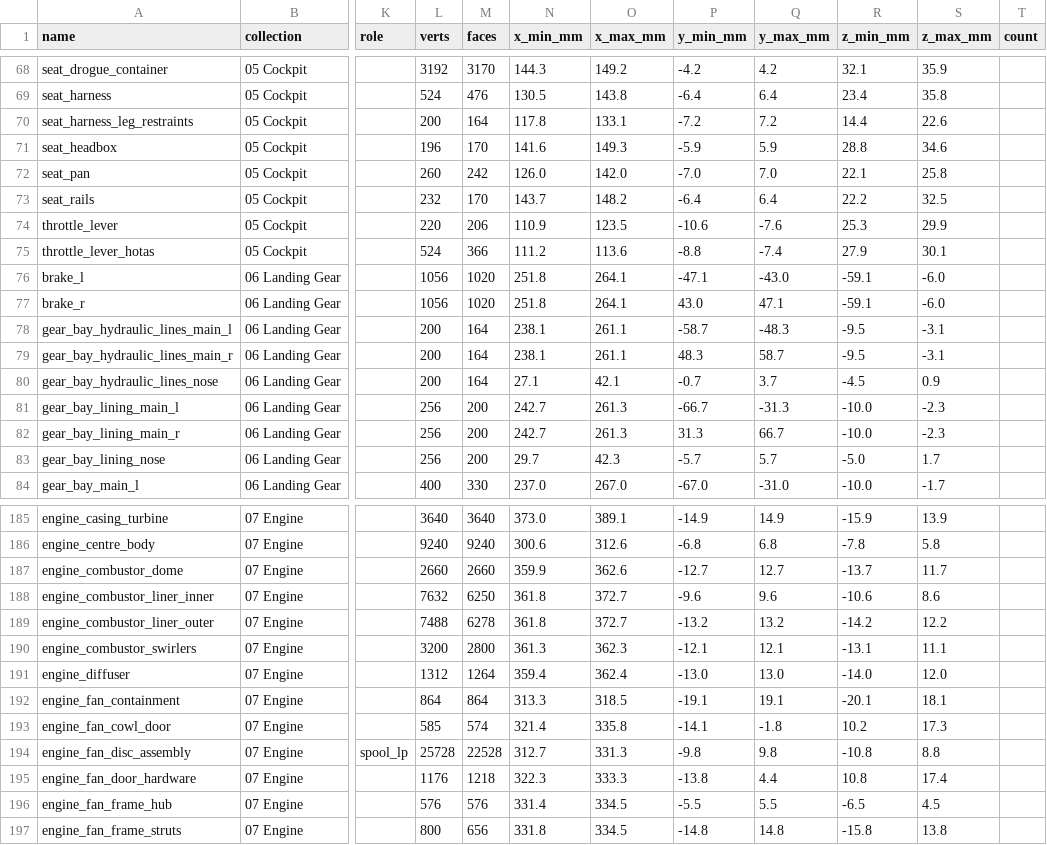
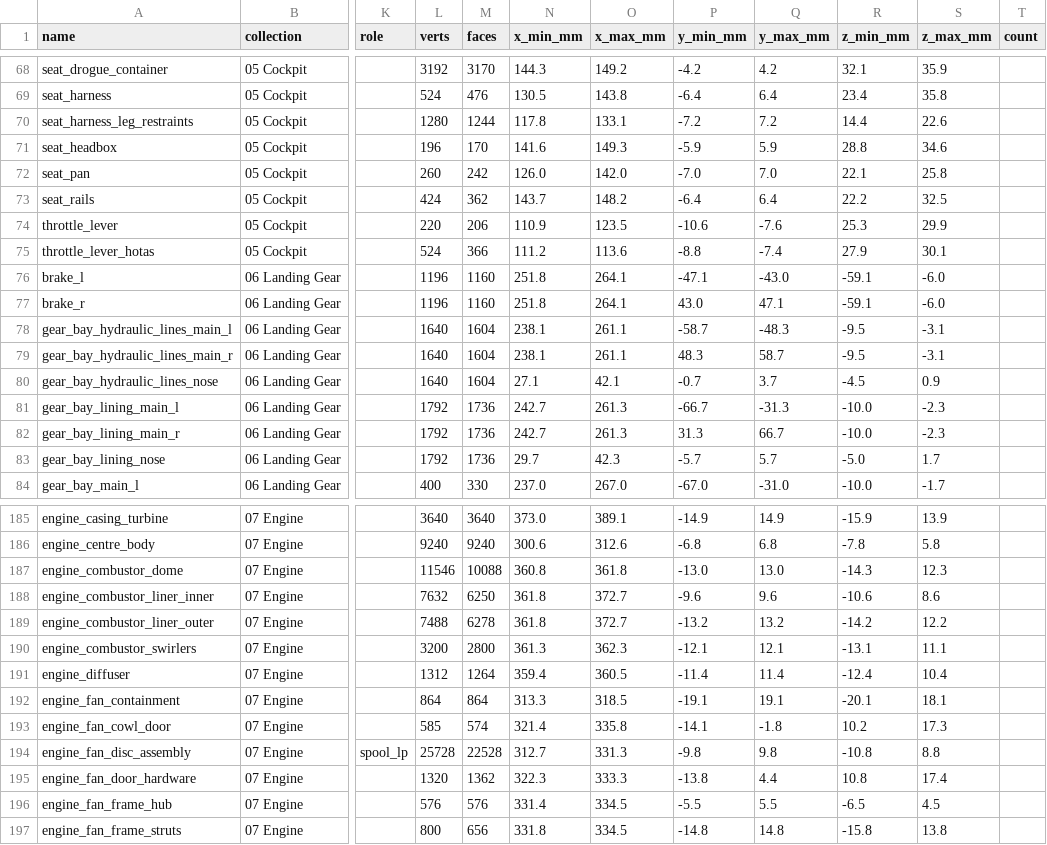
Before and after one commit to krabduke/rc-jet, a CSV file: build/parts.csv, drawn as a sheet; only a part is shown, gaps mark what is left out; the diff covers the shown part only; the diff names each change by its address in the sheet, - before the commit and + after, or states it on an @@ line.

```diff
--- a/build/parts.csv
+++ b/build/parts.csv
-L70 (verts): 200
+L70 (verts): 1280
-M70 (faces): 164
+M70 (faces): 1244
-L73 (verts): 232
+L73 (verts): 424
-M73 (faces): 170
+M73 (faces): 362
-L76:L77 (verts): 1056
+L76:L77 (verts): 1196
-M76:M77 (faces): 1020
+M76:M77 (faces): 1160
-L78:L80 (verts): 200
+L78:L80 (verts): 1640
-M78:M80 (faces): 164
+M78:M80 (faces): 1604
-L81:L83 (verts): 256
+L81:L83 (verts): 1792
-M81:M83 (faces): 200
+M81:M83 (faces): 1736
-L187 (verts): 2660
+L187 (verts): 11546
-M187 (faces): 2660
+M187 (faces): 10088
-N187 (x_min_mm): 359.9
+N187 (x_min_mm): 360.8
-O187 (x_max_mm): 362.6
+O187 (x_max_mm): 361.8
-P187 (y_min_mm): -12.7
+P187 (y_min_mm): -13.0
-Q187 (y_max_mm): 12.7
+Q187 (y_max_mm): 13.0
-R187 (z_min_mm): -13.7
+R187 (z_min_mm): -14.3
-S187 (z_max_mm): 11.7
+S187 (z_max_mm): 12.3
-O191 (x_max_mm): 362.4
+O191 (x_max_mm): 360.5
-P191 (y_min_mm): -13.0
+P191 (y_min_mm): -11.4
-Q191 (y_max_mm): 13.0
+Q191 (y_max_mm): 11.4
-R191 (z_min_mm): -14.0
+R191 (z_min_mm): -12.4
-S191 (z_max_mm): 12.0
+S191 (z_max_mm): 10.4
-L195 (verts): 1176
+L195 (verts): 1320
-M195 (faces): 1218
+M195 (faces): 1362
```
Also changed, not shown: 93 edited cells elsewhere in this file, 15 other files.
